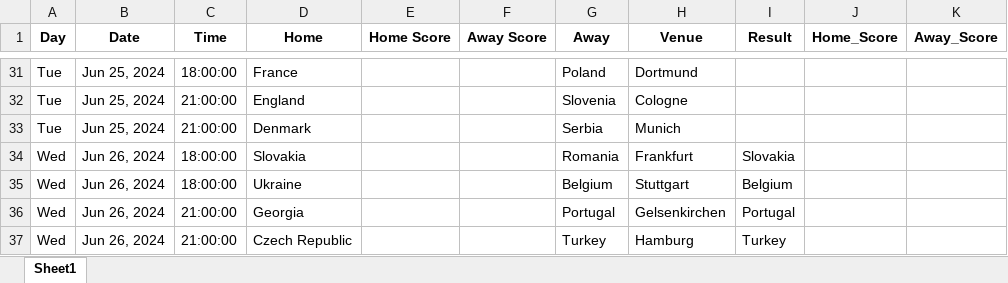
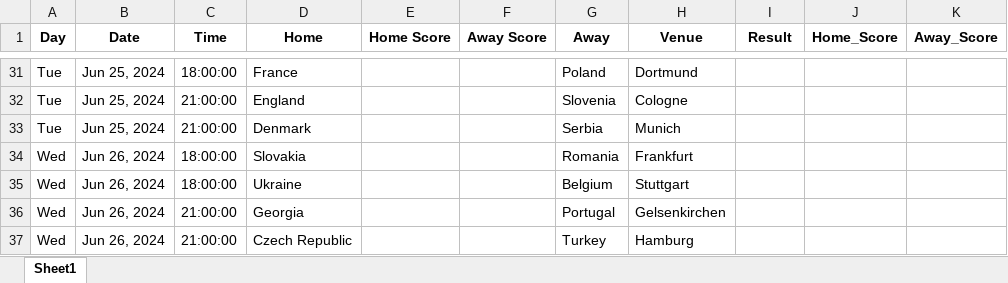
Before and after one commit to onishant/euro-predictor-game, an Excel workbook: eventData/fixture list.xlsx, sheet Sheet1, drawn as a sheet; only a part is shown, gaps mark what is left out; values as stored, in another font and other column widths than the file's, no borders; the diff covers the shown part only; the diff names each change by its address in the sheet, - before the commit and + after, or states it on an @@ line.

```diff
--- a/eventData/fixture list.xlsx (sheet Sheet1)
+++ b/eventData/fixture list.xlsx (sheet Sheet1)
-I34 (Result): Slovakia
+I34 (Result): (empty)
-I35 (Result): Belgium
+I35 (Result): (empty)
-I36 (Result): Portugal
+I36 (Result): (empty)
-I37 (Result): Turkey
+I37 (Result): (empty)
```
Also changed, not shown: 20 edited cells elsewhere in this sheet, eventData/users.xlsx.
